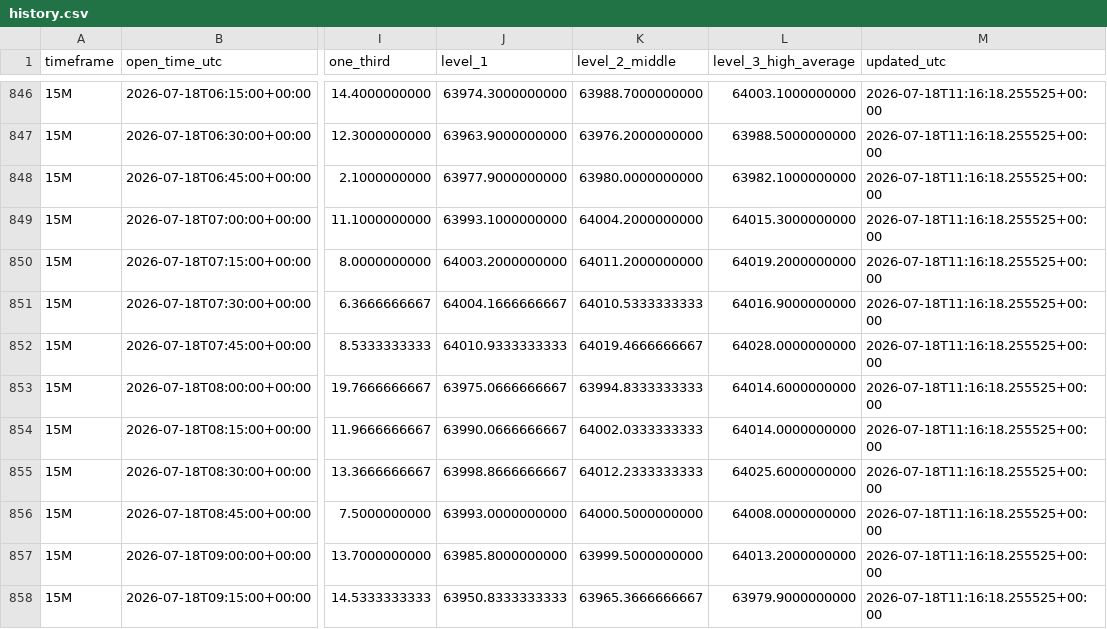
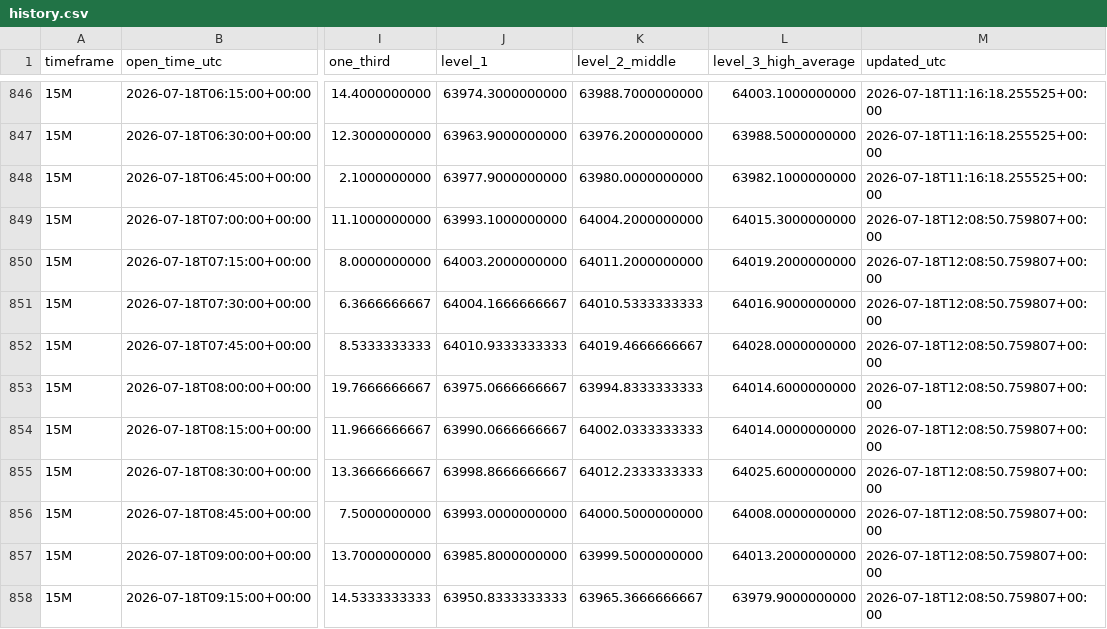
Before and after one commit to Einsteinmonkey/BTCRuleof3rds4hrs, a CSV file: results/history.csv, drawn as a sheet; only a part is shown, gaps mark what is left out; the diff covers the shown part only; the diff names each change by its address in the sheet, - before the commit and + after, or states it on an @@ line.

```diff
--- a/results/history.csv
+++ b/results/history.csv
-M849:M858 (updated_utc): 2026-07-18T11:16:18.255525+00:00
+M849:M858 (updated_utc): 2026-07-18T12:08:50.759807+00:00
```
Also changed, not shown: 5 added rows and 65 edited cells elsewhere in this file, 5 other files.
